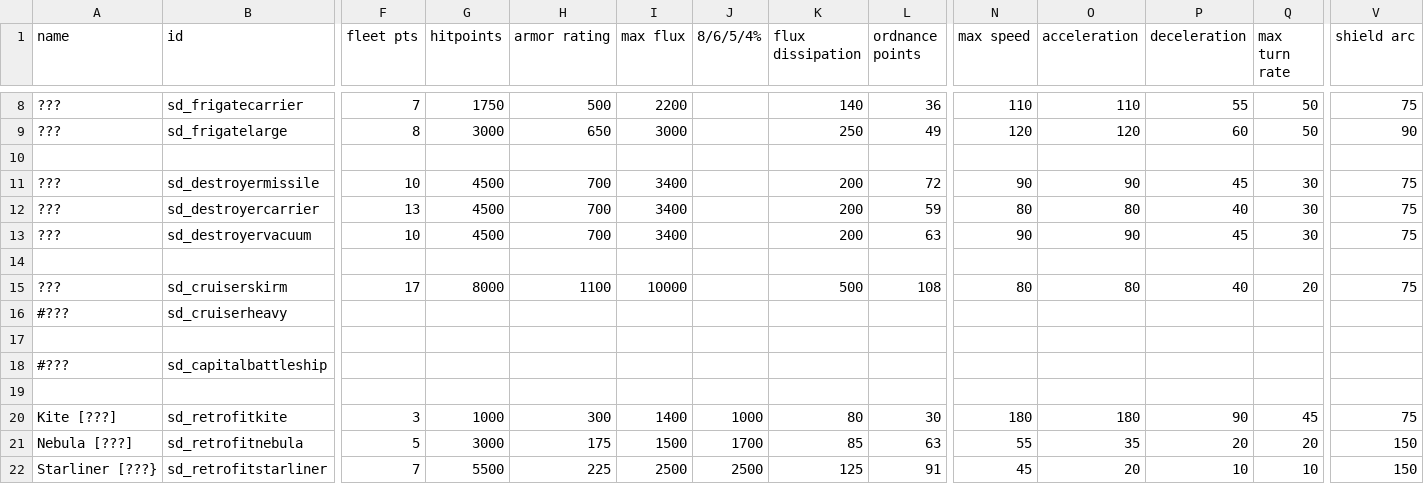
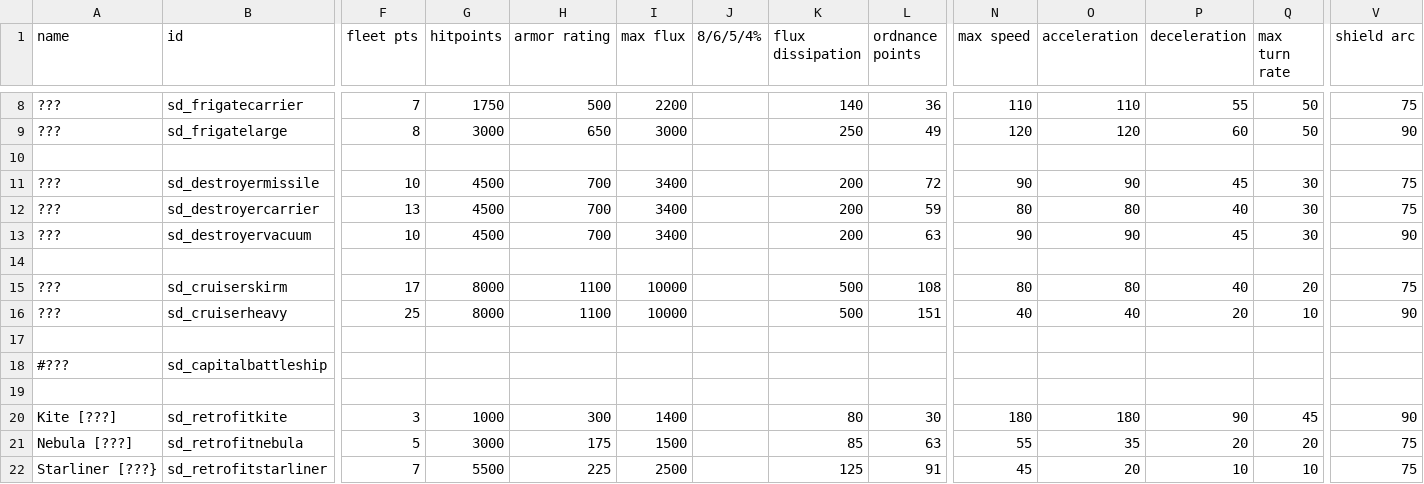
Before and after one commit to Sorrydough/Doughsector, a CSV file: data/hulls/ship_data.csv, drawn as a sheet; only a part is shown, gaps mark what is left out; the diff covers the shown part only; the diff names each change by its address in the sheet, - before the commit and + after, or states it on an @@ line.

```diff
--- a/data/hulls/ship_data.csv
+++ b/data/hulls/ship_data.csv
-V13 (shield arc): 75
+V13 (shield arc): 90
-A16 (name): #???
+A16 (name): ???
-F16 (fleet pts): (empty)
+F16 (fleet pts): 25
-G16 (hitpoints): (empty)
+G16 (hitpoints): 8000
-H16 (armor rating): (empty)
+H16 (armor rating): 1100
-I16 (max flux): (empty)
+I16 (max flux): 10000
-K16 (flux dissipation): (empty)
+K16 (flux dissipation): 500
-L16 (ordnance points): (empty)
+L16 (ordnance points): 151
-N16 (max speed): (empty)
+N16 (max speed): 40
-O16 (acceleration): (empty)
+O16 (acceleration): 40
-P16 (deceleration): (empty)
+P16 (deceleration): 20
-Q16 (max turn rate): (empty)
+Q16 (max turn rate): 10
-V16 (shield arc): (empty)
+V16 (shield arc): 90
-J20 (8/6/5/4%): 1000
+J20 (8/6/5/4%): (empty)
-V20 (shield arc): 75
+V20 (shield arc): 90
-J21 (8/6/5/4%): 1700
+J21 (8/6/5/4%): (empty)
-V21:V22 (shield arc): 150
+V21:V22 (shield arc): 75
-J22 (8/6/5/4%): 2500
+J22 (8/6/5/4%): (empty)
```
Also changed, not shown: 23 edited cells elsewhere in this file, data/lights/sd_texture_data.csv, 4 other files.
